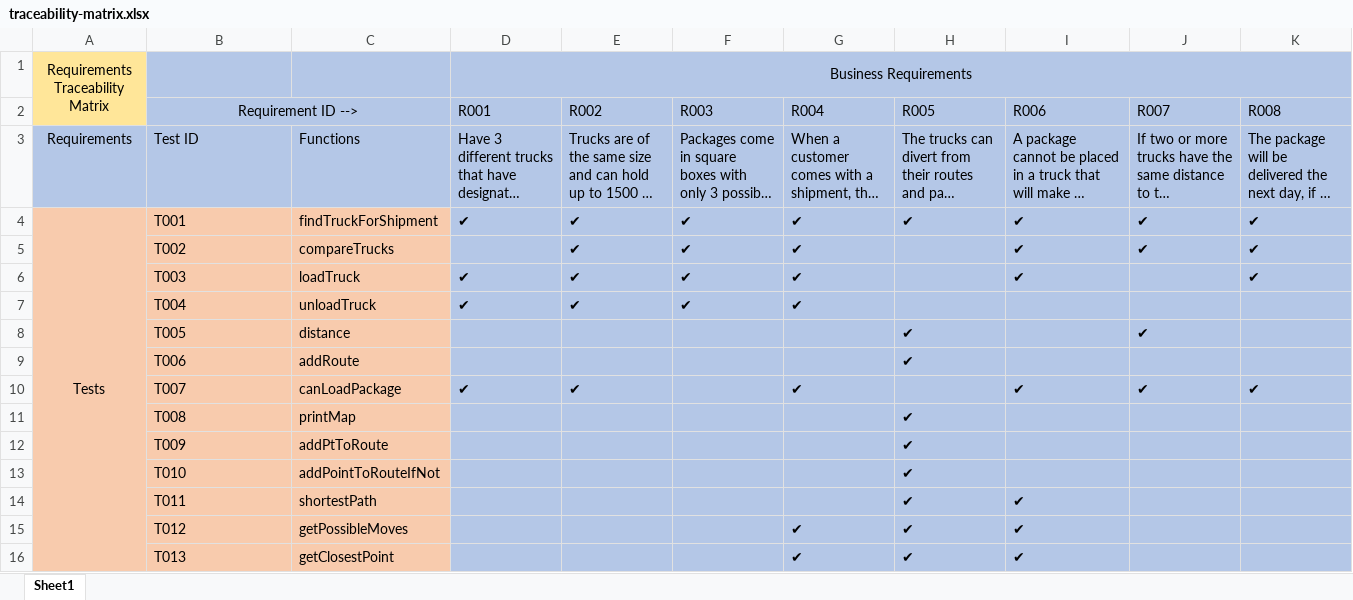
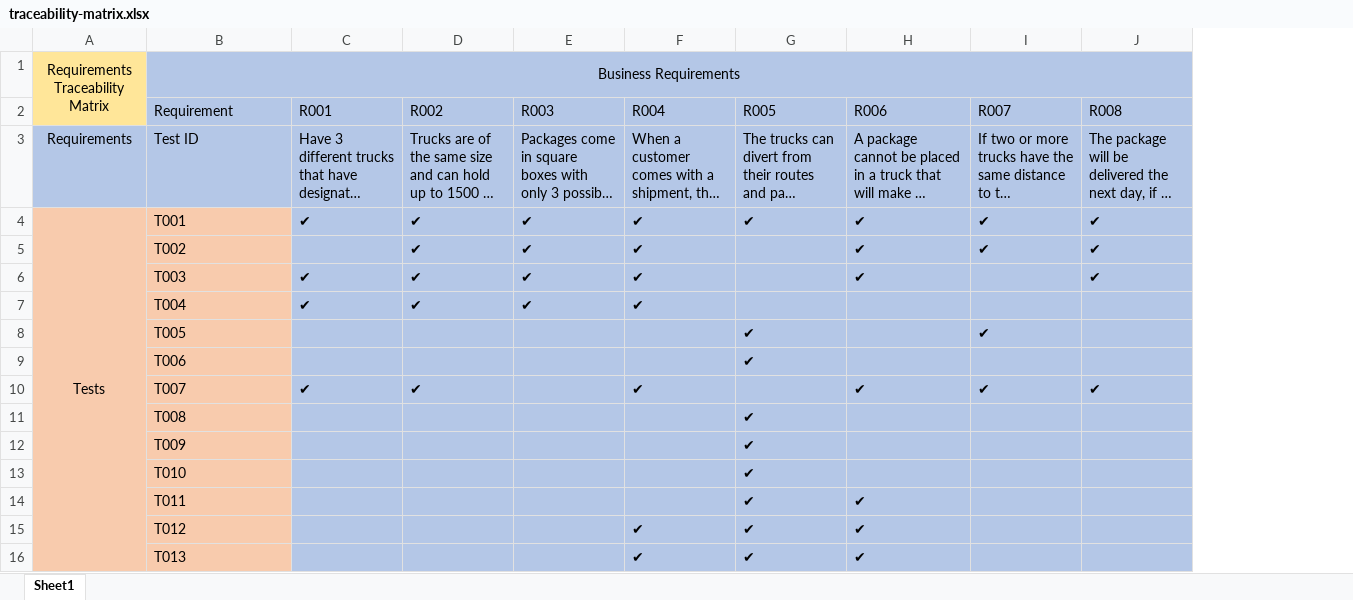
Before and after one commit to robinhuang-ut/SFT211-ZBB-G5, an Excel workbook: milestone 4/Documents/traceability-matrix.xlsx, sheet Sheet1, drawn as a sheet; long unchanged cells end in …; values as stored, in another font and other column widths than the file's, no borders; removed rows and columns are numbered as before the commit, all else as after; the diff names each change by its address in the sheet, - before the commit and + after, or states it on an @@ line.

Commit message:
Updating Traceability matrix

```diff
--- a/milestone 4/Documents/traceability-matrix.xlsx (sheet Sheet1)
+++ b/milestone 4/Documents/traceability-matrix.xlsx (sheet Sheet1)
-column C, rows 3-16: Functions | findTruckForShipment | compareTrucks | loadTruck | unloadTruck | distance | addRoute | canLoadPackage | printMap | addPtToRoute | addPointToRouteIfNot | shortestPath | getPossibleMoves | getClosestPoint
-row 1: Requirements Traceability Matrix |  |  | Business Requirements
+row 1: Requirements Traceability Matrix | Business Requirements
-B2: Requirement ID -->
+B2: Requirement
-B2 alignment: center
+B2 alignment: left
-B2:C2 merged
```
